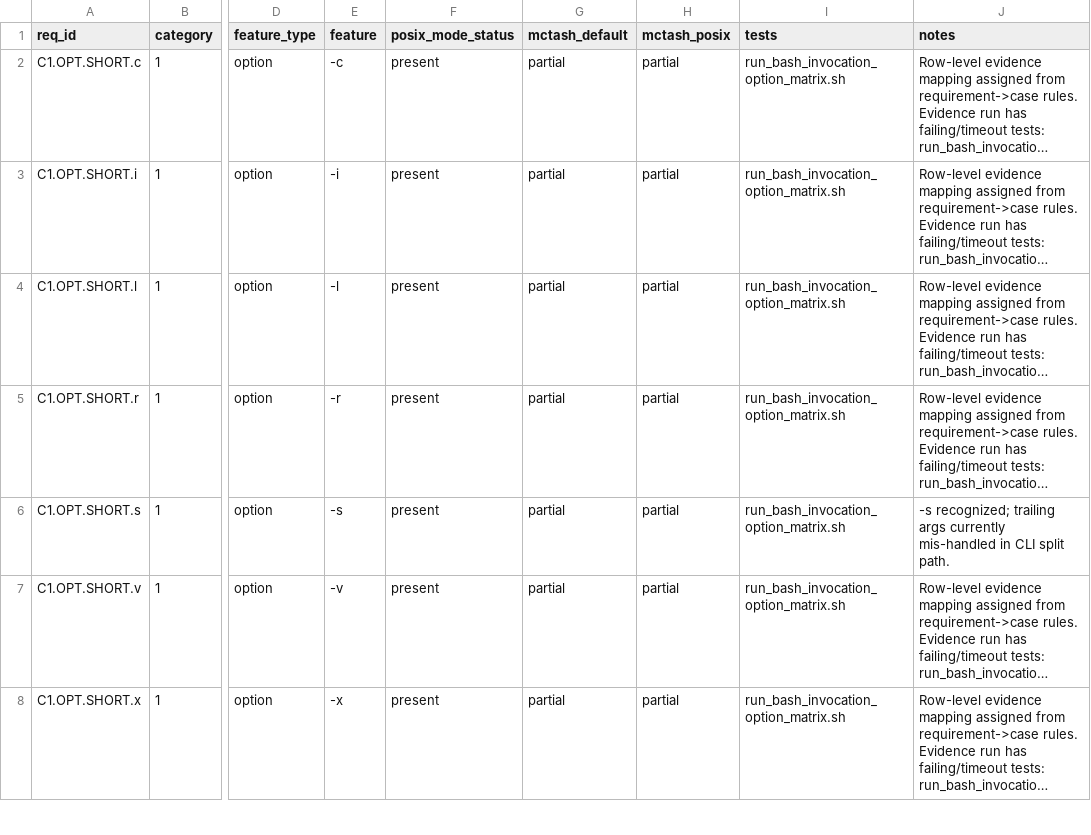
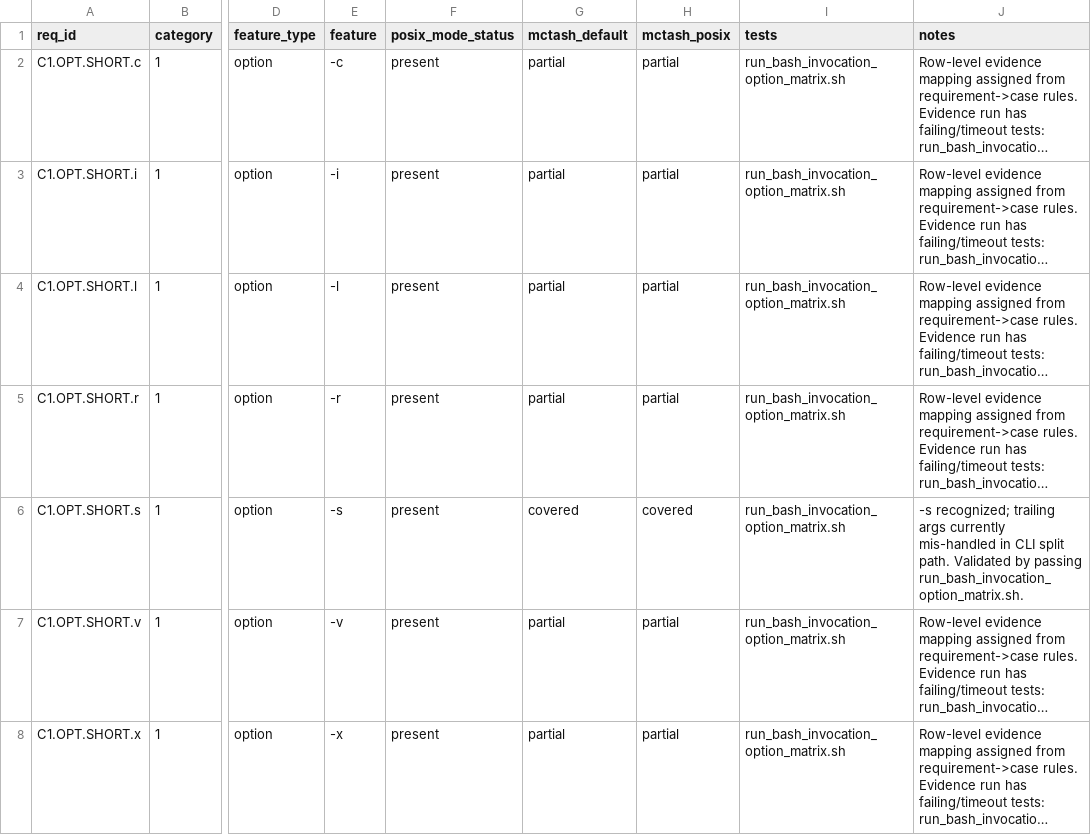
Before and after one commit to samliddicott/mcpash, a TSV file: docs/specs/bash-man-implementation-matrix.tsv, drawn as a sheet; only a part is shown, gaps mark what is left out; long unchanged cells end in …; the diff covers the shown part only; the diff names each change by its address in the sheet, - before the commit and + after, or states it on an @@ line.

Commit message:
feat(cli): implement C1 dump/verbose options and fix -s arg semantics
Add support for -D/--dump-strings/--dump-po-strings and --verbose, implement $"..." extraction dump modes (including PO output), and enforce -D no-exec behavior. Fix -s positional-argument handling from stdin invocation. Update requirements matrix/report: C1 hard-missing rows now covered.

```diff
--- a/docs/specs/bash-man-implementation-matrix.tsv
+++ b/docs/specs/bash-man-implementation-matrix.tsv
-G6 (mctash_default): partial
+G6 (mctash_default): covered
-H6 (mctash_posix): partial
+H6 (mctash_posix): covered
-J6 (notes): …split path.
+J6 (notes): …split path. Validated by passing run_bash_invocation_option_matrix.sh.
```
Also changed, not shown: 12 edited cells elsewhere in this file, 3 other files.
